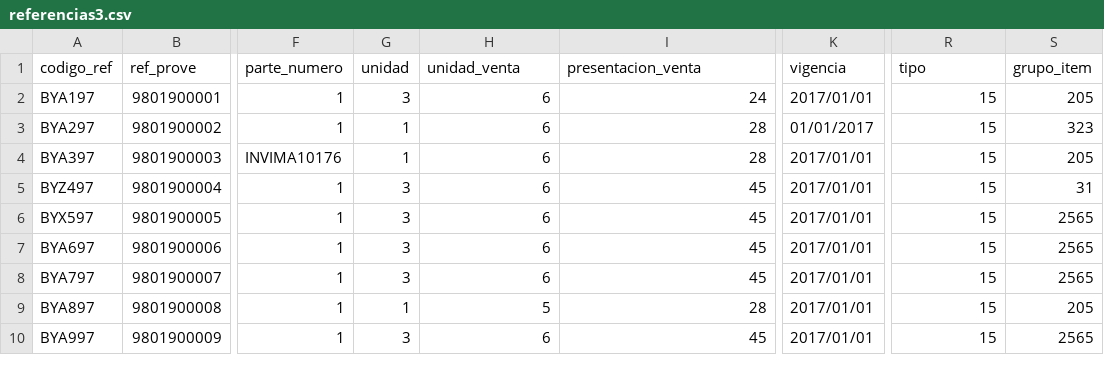
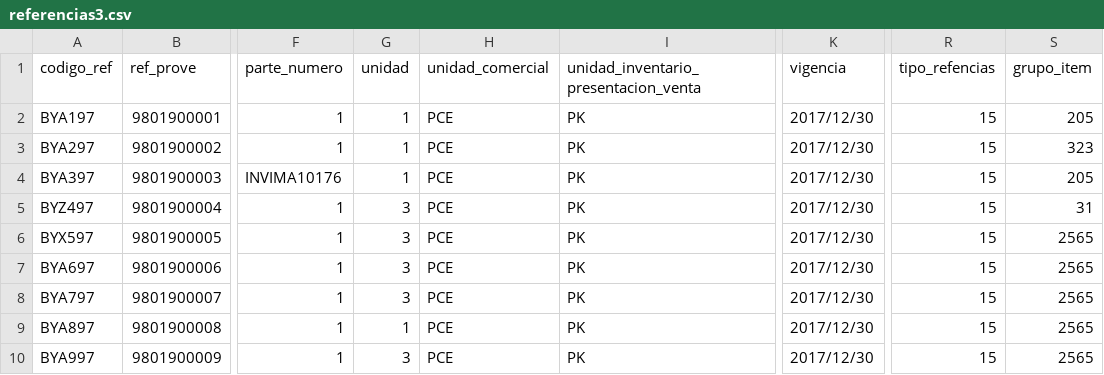
Before and after one commit to Bysoftco/Bysoftwms, a CSV file: integrado/_files/referencias3.csv, drawn as a sheet; only a part is shown, gaps mark what is left out; the diff names each change by its address in the sheet, - before the commit and + after, or states it on an @@ line.

Commit message:
cargue referencias con archivo

```diff
--- a/integrado/_files/referencias3.csv
+++ b/integrado/_files/referencias3.csv
-H1: unidad_venta
+H1: unidad_comercial
-I1: presentacion_venta
+I1: unidad_inventario_presentacion_venta
-R1: tipo
+R1: tipo_refencias
-G2 (unidad): 3
+G2 (unidad): 1
-H2:H8 (unidad_comercial): 6
+H2:H8 (unidad_comercial): PCE
-I2: 24
+I2: PK
-K2 (vigencia): 2017/01/01
+K2 (vigencia): 2017/12/30
-I3:I4: 28
+I3:I4: PK
-K3 (vigencia): 01/01/2017
+K3 (vigencia): 2017/12/30
-K4:K10 (vigencia): 2017/01/01
+K4:K10 (vigencia): 2017/12/30
-I5:I8: 45
+I5:I8: PK
-H9 (unidad_comercial): 5
+H9 (unidad_comercial): PCE
-I9: 28
+I9: PK
-S9 (grupo_item): 205
+S9 (grupo_item): 2565
-H10 (unidad_comercial): 6
+H10 (unidad_comercial): PCE
-I10: 45
+I10: PK
```
Also changed, not shown: 5 other files.
